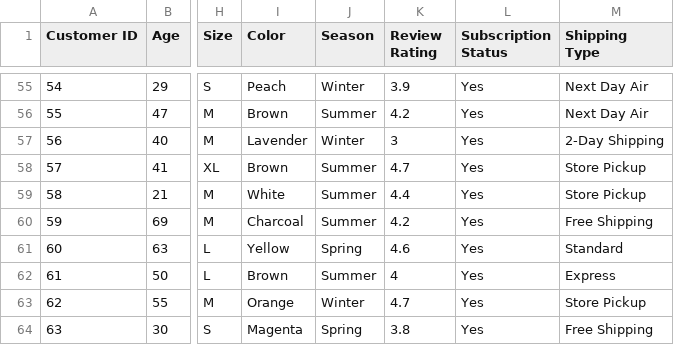
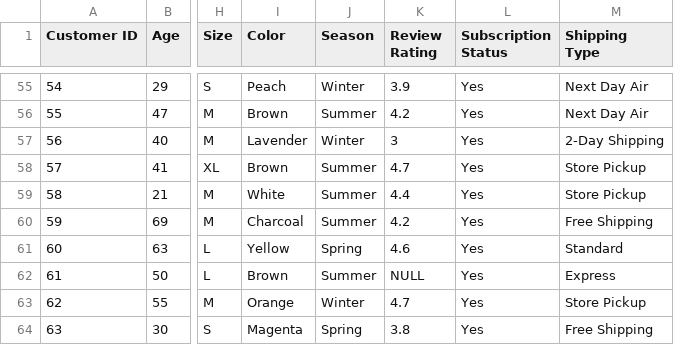
Before and after one commit to toufique39/python-practice, a CSV file: shopping_behavior_updated.csv, drawn as a sheet; only a part is shown, gaps mark what is left out; the diff names each change by its address in the sheet, - before the commit and + after, or states it on an @@ line.

Commit message:
Update shopping_behavior_updated.csv

```diff
--- a/shopping_behavior_updated.csv
+++ b/shopping_behavior_updated.csv
-K62 (Review Rating): 4
+K62 (Review Rating): NULL
```
